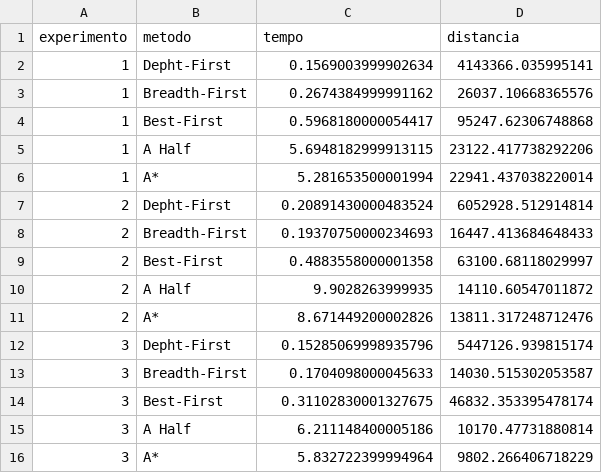
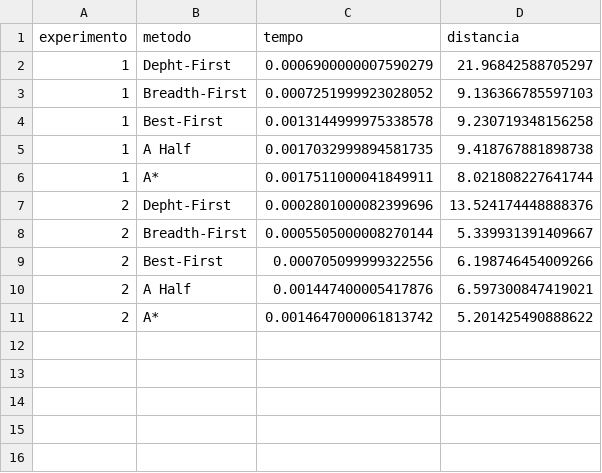
Before and after one commit to Rafael-Takano/IA-Trab-1, a CSV file: dados.csv, drawn as a sheet.

```diff
--- a/dados.csv
+++ b/dados.csv
@@ -1,16 +1,11 @@
 experimento,metodo,tempo,distancia
-1,Depht-First,0.1569003999902634,4143366.035995141
-1,Breadth-First,0.2674384999991162,26037.10668365576
-1,Best-First,0.5968180000054417,95247.62306748868
-1,A Half,5.6948182999913115,23122.417738292206
-1,A*,5.281653500001994,22941.437038220014
-2,Depht-First,0.20891430000483524,6052928.512914814
-2,Breadth-First,0.19370750000234693,16447.413684648433
-2,Best-First,0.4883558000001358,63100.68118029997
-2,A Half,9.9028263999935,14110.60547011872
-2,A*,8.671449200002826,13811.317248712476
-3,Depht-First,0.15285069998935796,5447126.939815174
-3,Breadth-First,0.1704098000045633,14030.515302053587
-3,Best-First,0.31102830001327675,46832.353395478174
-3,A Half,6.211148400005186,10170.47731880814
-3,A*,5.832722399994964,9802.266406718229
+1,Depht-First,0.0006900000007590279,21.96842588705297
+1,Breadth-First,0.0007251999923028052,9.136366785597103
+1,Best-First,0.0013144999975338578,9.230719348156258
+1,A Half,0.0017032999894581735,9.418767881898738
+1,A*,0.0017511000041849911,8.021808227641744
+2,Depht-First,0.0002801000082399696,13.524174448888376
+2,Breadth-First,0.0005505000008270144,5.339931391409667
+2,Best-First,0.000705099999322556,6.198746454009266
+2,A Half,0.001447400005417876,6.597300847419021
+2,A*,0.0014647000061813742,5.201425490888622
```
Also changed, not shown: 3 other files.
